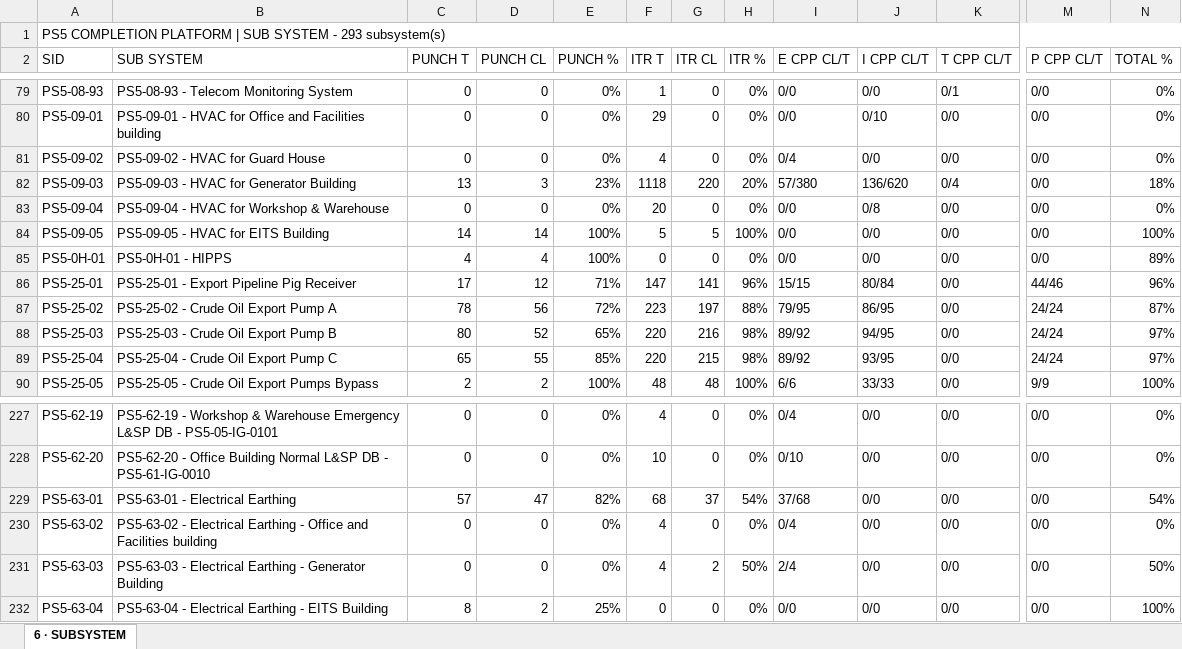
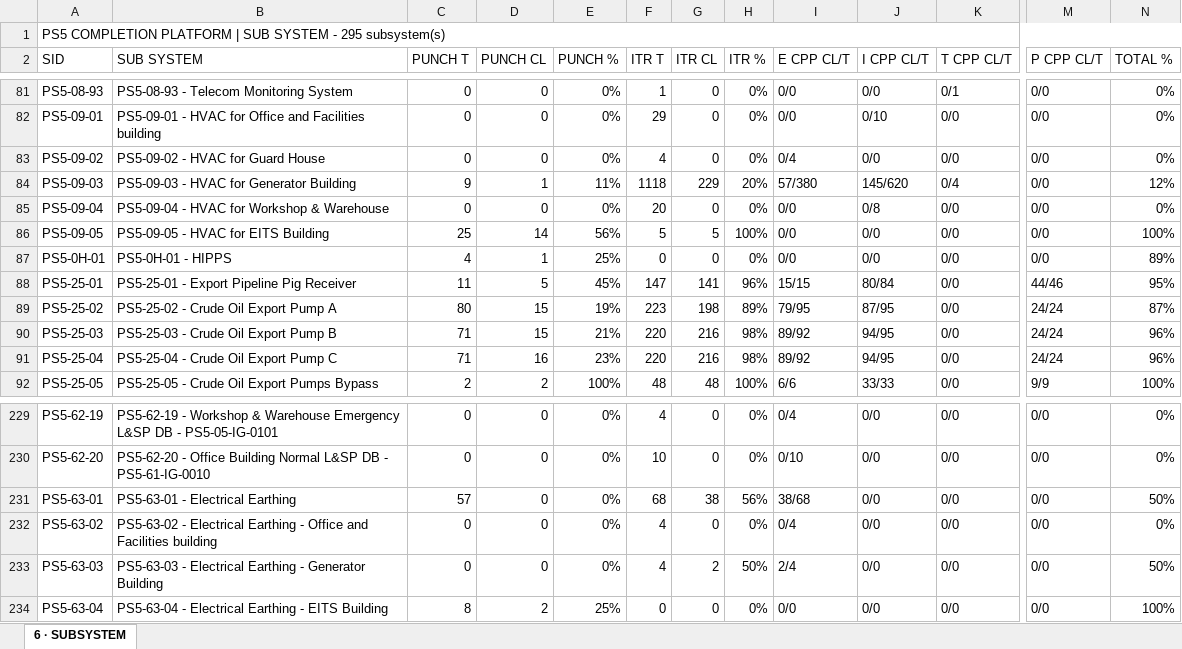
Before and after one commit to Mohamedgawad1/PS5-COMPLETION-PLATFORM, an Excel workbook: EXCEL/6 - SUBSYSTEM.xlsx, sheet 6 · SUBSYSTEM, drawn as a sheet; only a part is shown, gaps mark what is left out; values as stored, in another font and other column widths than the file's, no cell formats; addresses are those after the commit; the diff covers the shown part only; the diff names each change by its address in the sheet, - before the commit and + after, or states it on an @@ line.

```diff
--- a/EXCEL/6 - SUBSYSTEM.xlsx (sheet 6 · SUBSYSTEM)
+++ b/EXCEL/6 - SUBSYSTEM.xlsx (sheet 6 · SUBSYSTEM)
-A1 (SID): …SYSTEM - 293 subsystem(s)
+A1 (SID): …SYSTEM - 295 subsystem(s)
-C84 (PUNCH T): 13
+C84 (PUNCH T): 9
-D84 (PUNCH CL): 3
+D84 (PUNCH CL): 1
-E84 (PUNCH %): 23%
+E84 (PUNCH %): 11%
-G84 (ITR CL): 220
+G84 (ITR CL): 229
-J84 (I CPP CL/T): 136/620
+J84 (I CPP CL/T): 145/620
-N84 (TOTAL %): 18%
+N84 (TOTAL %): 12%
-C86 (PUNCH T): 14
+C86 (PUNCH T): 25
-E86 (PUNCH %): 100%
+E86 (PUNCH %): 56%
-D87 (PUNCH CL): 4
+D87 (PUNCH CL): 1
-E87 (PUNCH %): 100%
+E87 (PUNCH %): 25%
-C88 (PUNCH T): 17
+C88 (PUNCH T): 11
-D88 (PUNCH CL): 12
+D88 (PUNCH CL): 5
-E88 (PUNCH %): 71%
+E88 (PUNCH %): 45%
-N88 (TOTAL %): 96%
+N88 (TOTAL %): 95%
-C89 (PUNCH T): 78
+C89 (PUNCH T): 80
-D89 (PUNCH CL): 56
+D89 (PUNCH CL): 15
-E89 (PUNCH %): 72%
+E89 (PUNCH %): 19%
-G89 (ITR CL): 197
+G89 (ITR CL): 198
-H89 (ITR %): 88%
+H89 (ITR %): 89%
-J89 (I CPP CL/T): 86/95
+J89 (I CPP CL/T): 87/95
-C90 (PUNCH T): 80
+C90 (PUNCH T): 71
-D90 (PUNCH CL): 52
+D90 (PUNCH CL): 15
-E90 (PUNCH %): 65%
+E90 (PUNCH %): 21%
-N90:N91 (TOTAL %): 97%
+N90:N91 (TOTAL %): 96%
-C91 (PUNCH T): 65
+C91 (PUNCH T): 71
-D91 (PUNCH CL): 55
+D91 (PUNCH CL): 16
-E91 (PUNCH %): 85%
+E91 (PUNCH %): 23%
-G91 (ITR CL): 215
+G91 (ITR CL): 216
-J91 (I CPP CL/T): 93/95
+J91 (I CPP CL/T): 94/95
-D231 (PUNCH CL): 47
+D231 (PUNCH CL): 0
-E231 (PUNCH %): 82%
+E231 (PUNCH %): 0%
-G231 (ITR CL): 37
+G231 (ITR CL): 38
-H231 (ITR %): 54%
+H231 (ITR %): 56%
-I231 (E CPP CL/T): 37/68
+I231 (E CPP CL/T): 38/68
-N231 (TOTAL %): 54%
+N231 (TOTAL %): 50%
```
Also changed, not shown: 2 added rows and 599 edited cells elsewhere in this sheet, cell formats, EXCEL/2 - RFC PROGRESS.xlsx, EXCEL/3 - BLOCKING-REMARKS.xlsx, 9 other files.
